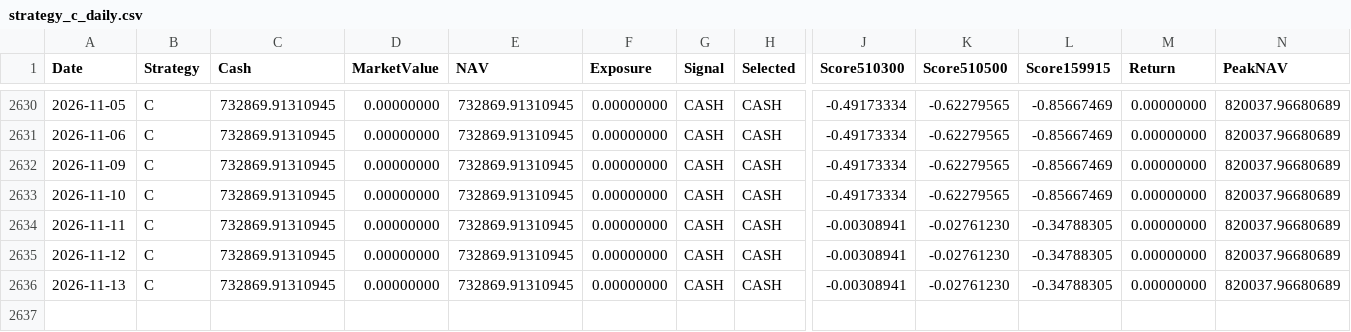
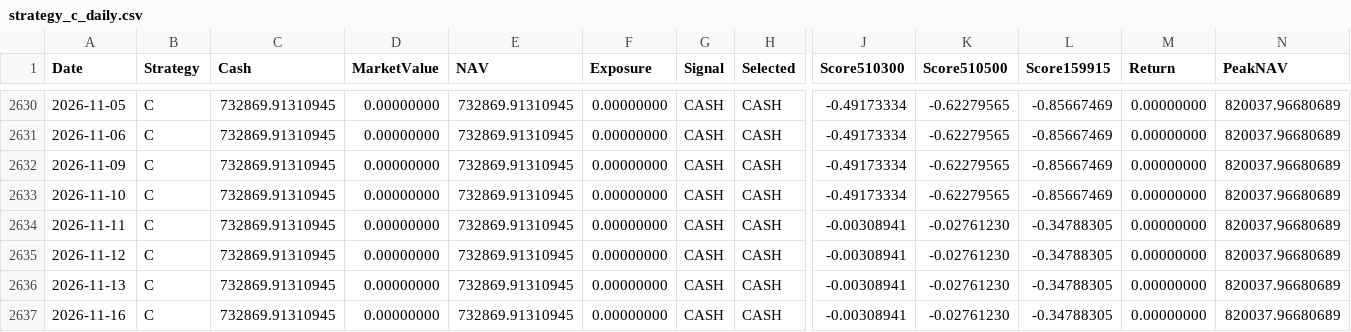
Before and after one commit to RebekahLllimx/quant-trading-ai, a CSV file: data/task7/processed/strategy_c_daily.csv, drawn as a sheet; only a part is shown, gaps mark what is left out; rows hold the shown columns only; the diff names each change by its address in the sheet, - before the commit and + after, or states it on an @@ line.

```diff
--- a/data/task7/processed/strategy_c_daily.csv
+++ b/data/task7/processed/strategy_c_daily.csv
+row 2637: 2026-11-16 | C | 732869.91310945 | 0.00000000 | 732869.91310945 | 0.00000000 | CASH | CASH | -0.00308941 | -0.02761230 | -0.34788305 | 0.00000000 | 820037.96680689
```
Also changed, not shown: data/task7/processed/strategy_a_daily.csv, data/task7/processed/strategy_b_daily.csv, 21 other files.
